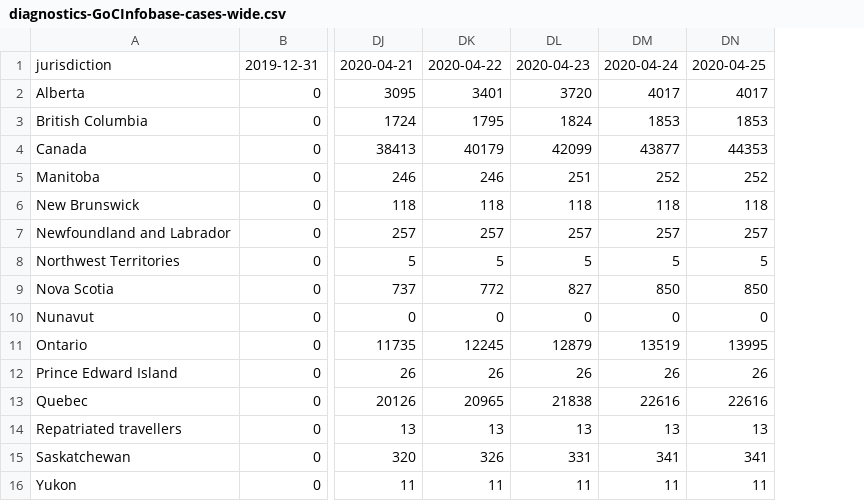
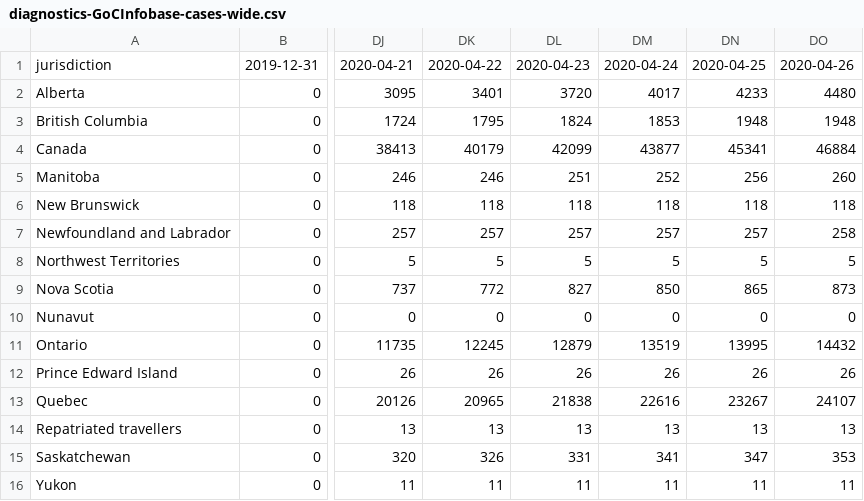
Before and after one commit to kennethchu-statcan/covid19, a CSV file: 103-imperial-model-canada/supplementary/diagnostics-GoCInfobase-cases-wide.csv, drawn as a sheet; only a part is shown, gaps mark what is left out; the diff names each change by its address in the sheet, - before the commit and + after, or states it on an @@ line.

```diff
--- a/103-imperial-model-canada/supplementary/diagnostics-GoCInfobase-cases-wide.csv
+++ b/103-imperial-model-canada/supplementary/diagnostics-GoCInfobase-cases-wide.csv
+column DO, rows 1-16: 2020-04-26 | 4480 | 1948 | 46884 | 260 | 118 | 258 | 5 | 873 | 0 | 14432 | 26 | 24107 | 13 | 353 | 11
-DN2: 4017
+DN2: 4233
-DN3: 1853
+DN3: 1948
-DN4: 44353
+DN4: 45341
-DN5: 252
+DN5: 256
-DN9: 850
+DN9: 865
-DN13: 22616
+DN13: 23267
-DN15: 341
+DN15: 347
```
Also changed, not shown: 103-imperial-model-canada/supplementary/diagnostics-GoCInfobase-cases-wide-1.csv, 103-imperial-model-canada/supplementary/diagnostics-compare-JHU-GoCInfobase-patched.csv, 42 other files.
